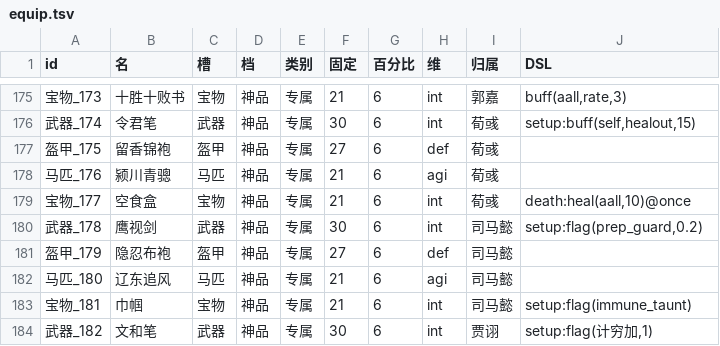
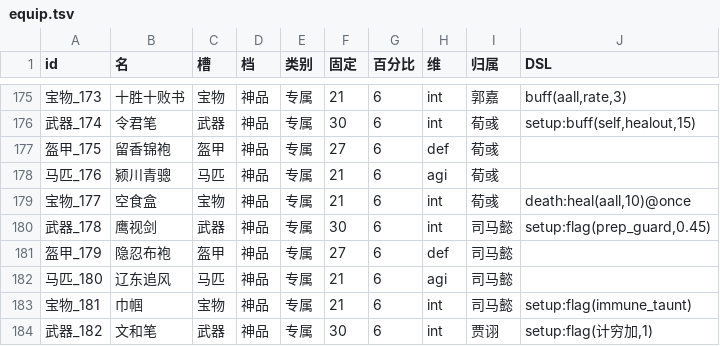
Before and after one commit to Lynch715/sanguo-qunying, a TSV file: data/equip.tsv, drawn as a sheet; only a part is shown, gaps mark what is left out.

```diff
--- a/data/equip.tsv
+++ b/data/equip.tsv
@@ -179,3 +179,3 @@ id	名	槽	档	类别	固定	百分比	维	归属	DSL
 宝物_177	空食盒	宝物	神品	专属	21	6	int	荀彧	death:heal(aall,10)@once
-武器_178	鹰视剑	武器	神品	专属	30	6	int	司马懿	setup:flag(prep_guard,0.2)
+武器_178	鹰视剑	武器	神品	专属	30	6	int	司马懿	setup:flag(prep_guard,0.45)
 盔甲_179	隐忍布袍	盔甲	神品	专属	27	6	def	司马懿	
```
Also changed, not shown: data/set4.tsv, data/skills_dsl.tsv, 27 other files.
